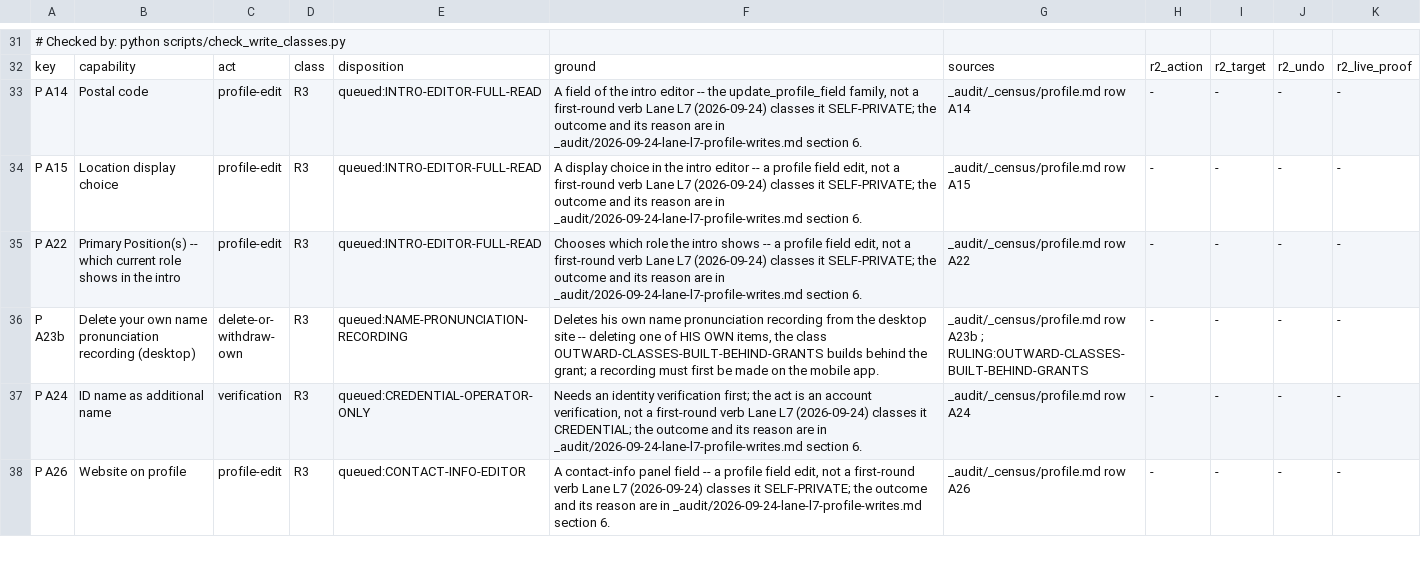
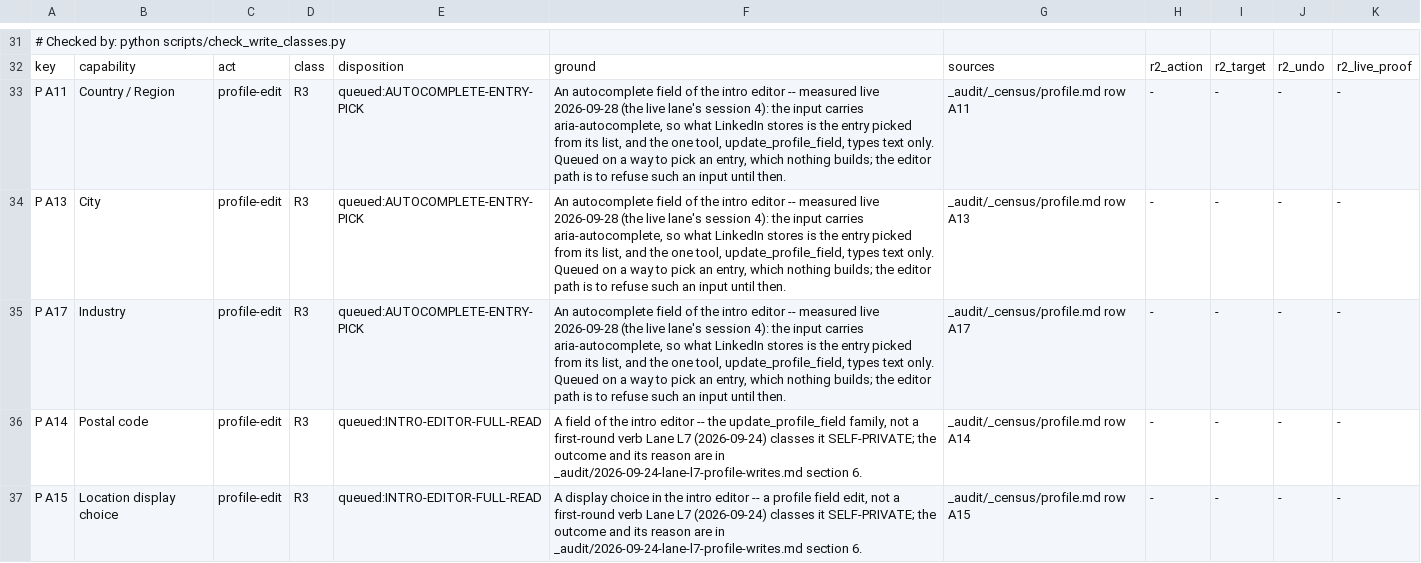
Before and after one commit to Sundeepg98/linkedin-mcp, a TSV file: _audit/_census/write-classes.tsv, drawn as a sheet; only a part is shown, gaps mark what is left out; the shorter side is filled out with more unchanged rows; the diff names each change by its address in the sheet, - before the commit and + after, or states it on an @@ line.

Commit message:
record: the live lane's session 4 -- 10 of 40 loads, nothing sent and nothing changed; M M1 typed and refused at the send gate, P B9 refused before any press, P A11/A13/A17 to GAP
The record's new section "Live session 4, 2026-09-28": CI on master
checked green by full sha before the fast-forward; the attach check
confounded by a concurrent suite, then PASS on a quiet box; M M1 on the
first-contact path passed every link of its gate and was typed, then
refused at the send gate (4_fill_not_landed: Send read disabled the
moment after the fill, enabled a second later -- a race, derived from
two captures), Send never pressed; P B9's test write refused before any
press (0_editor_not_found, identified by keyed-shape comparison of its
message), the edits stopped by the orchestrator's ruling (b); the editor
read and each row's plan; N 20/N 45 not shown; C8 closed on Escape; J 121
and J 122 re-measured, with a correction to this record's own session-3
list; Chrome still up.

Census: P A11, P A13 and P A17 move COVERED-UNFIRED to GAP on the
orchestrator's ruling -- each an input carrying aria-autocomplete, which
the one tool can only type into -- with CORRECTS and CORRECTED BY joined
and a write-class line each (R3, queued on picking an entry). P A8 stays
COVERED-UNFIRED (the ruling corrected itself). Dated notes on the fired,
refused, planned and re-measured rows. Pins re-derived on the tree:
adjudicated 182 -> 179, delivered_broad 128 -> 125, gap 588 -> 591,
gap_write 378 -> 381, unfired 34 -> 31, b1_no_ruling 15 -> 12,
b1_released 7 -> 4; NO_RULING loses the three rows. 4 tracked copies in
tests/fixtures/live4/, counted by the fixture tests.

```diff
--- a/_audit/_census/write-classes.tsv
+++ b/_audit/_census/write-classes.tsv
+row 33: P A11 | Country / Region | profile-edit | R3 | queued:AUTOCOMPLETE-ENTRY-PICK | An autocomplete field of the intro editor -- measured live 2026-09-28 (the live lane's session 4): the input carries aria-autocomplete, so what LinkedIn stores is the entry picked from its list, and the one tool, update_profile_field, types text only. Queued on a way to pick an entry, which nothing builds; the editor path is to refuse such an input until then. | _audit/_census/profile.md row A11 | - | - | - | -
+row 34: P A13 | City | profile-edit | R3 | queued:AUTOCOMPLETE-ENTRY-PICK | An autocomplete field of the intro editor -- measured live 2026-09-28 (the live lane's session 4): the input carries aria-autocomplete, so what LinkedIn stores is the entry picked from its list, and the one tool, update_profile_field, types text only. Queued on a way to pick an entry, which nothing builds; the editor path is to refuse such an input until then. | _audit/_census/profile.md row A13 | - | - | - | -
+row 35: P A17 | Industry | profile-edit | R3 | queued:AUTOCOMPLETE-ENTRY-PICK | An autocomplete field of the intro editor -- measured live 2026-09-28 (the live lane's session 4): the input carries aria-autocomplete, so what LinkedIn stores is the entry picked from its list, and the one tool, update_profile_field, types text only. Queued on a way to pick an entry, which nothing builds; the editor path is to refuse such an input until then. | _audit/_census/profile.md row A17 | - | - | - | -
```
Also changed, not shown: _audit/_census/blocker-map.tsv, 13 other files.
